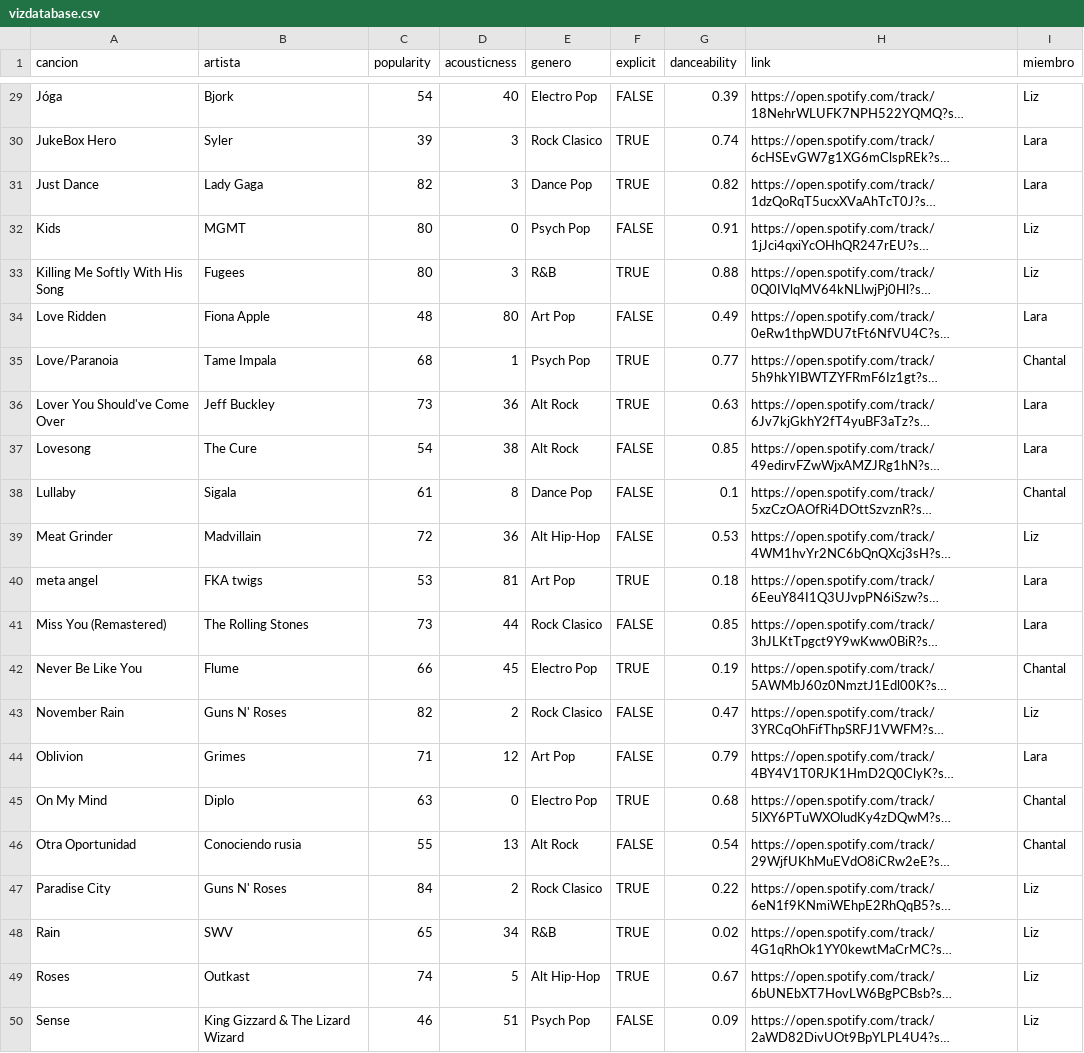
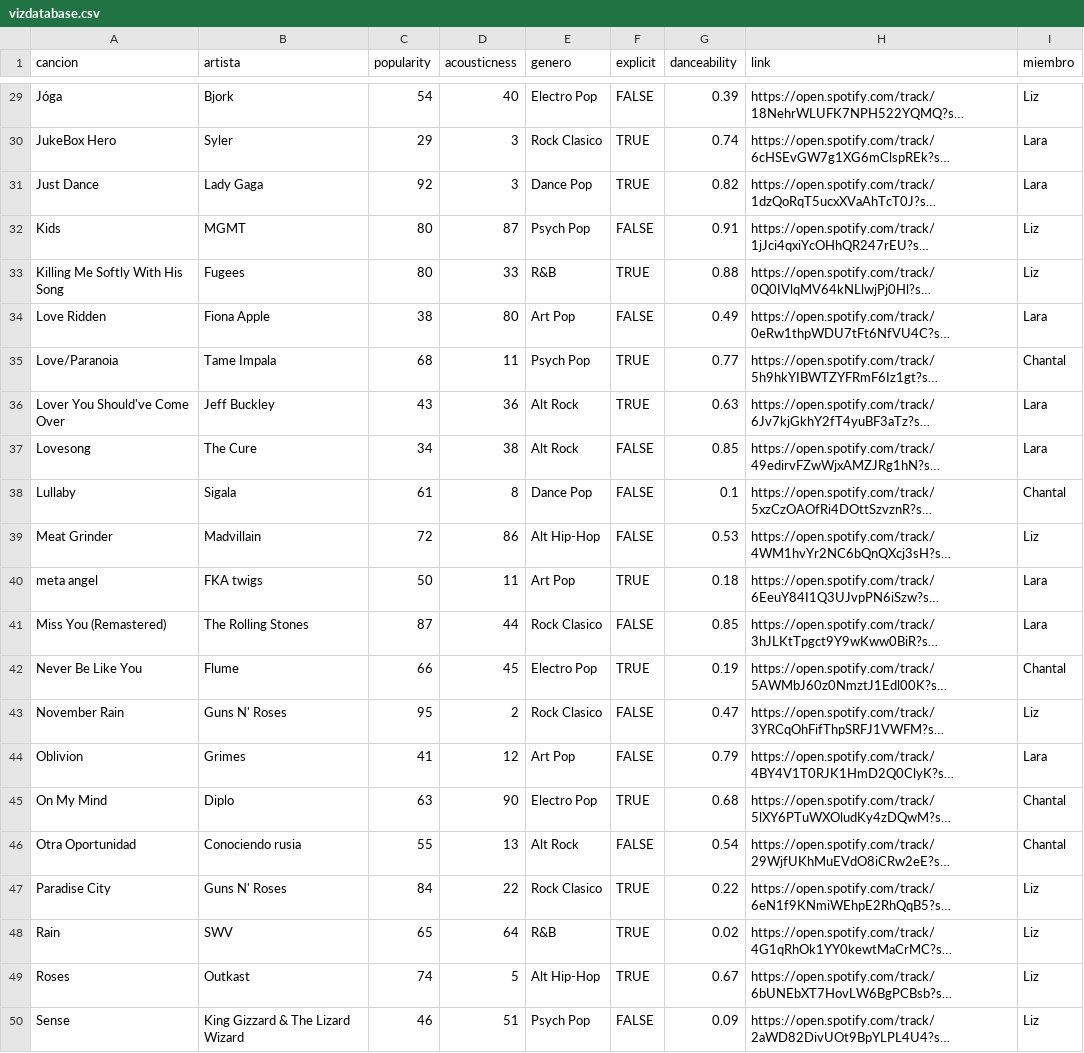
Before and after one commit to lararlm/final_dataviz, a CSV file: vizdatabase.csv, drawn as a sheet; only a part is shown, gaps mark what is left out; long unchanged cells end in …; the diff covers the shown part only; the diff names each change by its address in the sheet, - before the commit and + after, or states it on an @@ line.

```diff
--- a/vizdatabase.csv
+++ b/vizdatabase.csv
-C30 (popularity): 39
+C30 (popularity): 29
-C31 (popularity): 82
+C31 (popularity): 92
-D32 (acousticness): 0
+D32 (acousticness): 87
-D33 (acousticness): 3
+D33 (acousticness): 33
-C34 (popularity): 48
+C34 (popularity): 38
-D35 (acousticness): 1
+D35 (acousticness): 11
-C36 (popularity): 73
+C36 (popularity): 43
-C37 (popularity): 54
+C37 (popularity): 34
-D39 (acousticness): 36
+D39 (acousticness): 86
-C40 (popularity): 53
+C40 (popularity): 50
-D40 (acousticness): 81
+D40 (acousticness): 11
-C41 (popularity): 73
+C41 (popularity): 87
-C43 (popularity): 82
+C43 (popularity): 95
-C44 (popularity): 71
+C44 (popularity): 41
-D45 (acousticness): 0
+D45 (acousticness): 90
-D47 (acousticness): 2
+D47 (acousticness): 22
-D48 (acousticness): 34
+D48 (acousticness): 64
```
Also changed, not shown: 21 edited cells elsewhere in this file, 3 other files.
